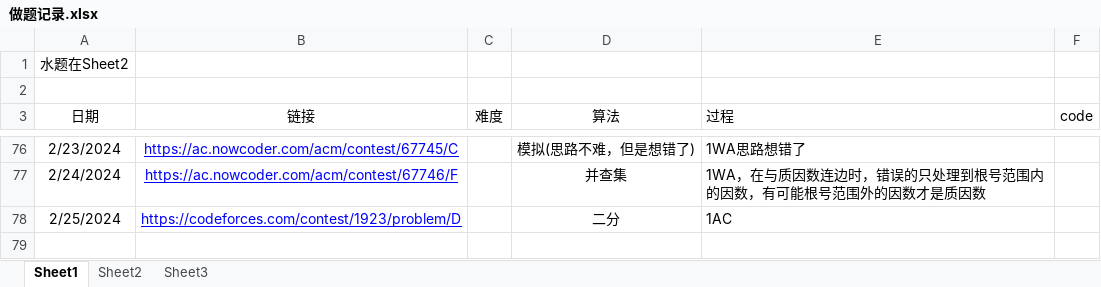
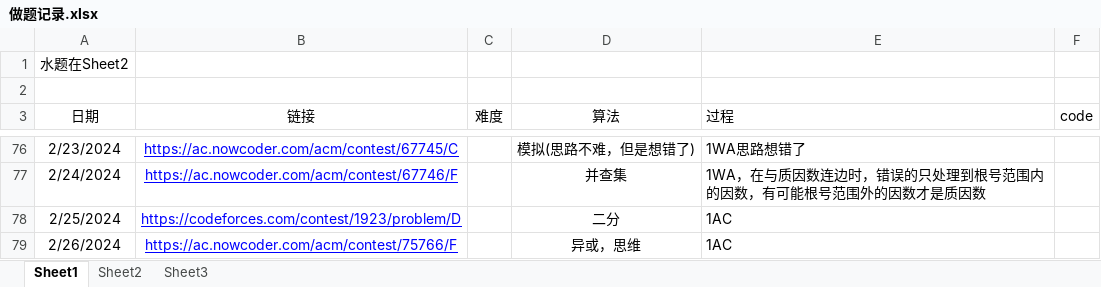
Before and after one commit to unclezhou486/ACM-Solutions, an Excel workbook: 做题记录.xlsx, sheet Sheet1, drawn as a sheet; only a part is shown, gaps mark what is left out; values as stored, in another font and other column widths than the file's, no borders; the diff names each change by its address in the sheet, - before the commit and + after, or states it on an @@ line.

```diff
--- a/做题记录.xlsx (sheet Sheet1)
+++ b/做题记录.xlsx (sheet Sheet1)
+row 79: 2/26/2024 | https://ac.nowcoder.com/acm/contest/75766/F |  | 异或，思维 | 1AC
```
Also changed, not shown: 1 other file.
